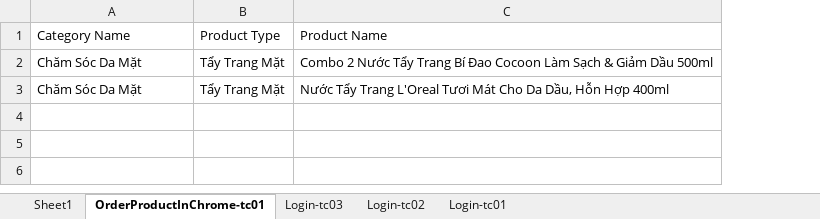
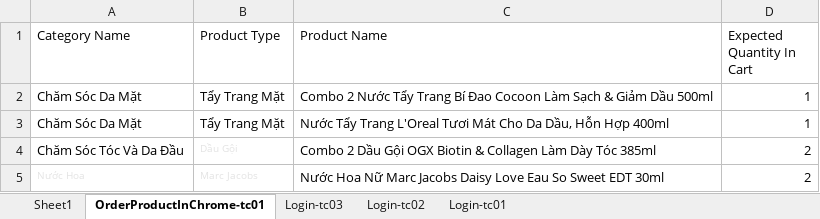
Before and after one commit to LcsDat/Automation-Testing, an Excel workbook: src/main/resources/TestCaseReference.xlsx, sheet OrderProductInChrome-tc01, drawn as a sheet; values as stored, in another font and other column widths than the file's, no borders; the diff names each change by its address in the sheet, - before the commit and + after, or states it on an @@ line.

Commit message:
Fix E2E test case Order_One_Product that can run you data driven testing
Begin implement E2E test case Order >2 products

```diff
--- a/src/main/resources/TestCaseReference.xlsx (sheet OrderProductInChrome-tc01)
+++ b/src/main/resources/TestCaseReference.xlsx (sheet OrderProductInChrome-tc01)
+column D (Expected Quantity In Cart), rows 2-3: 1 | 1
+row 4: Chăm Sóc Tóc Và Da Đầu | Dầu Gội | Combo 2 Dầu Gội OGX Biotin & Collagen Làm Dày Tóc 385ml | 2
+row 5: Nước Hoa | Marc Jacobs | Nước Hoa Nữ Marc Jacobs Daisy Love Eau So Sweet EDT 30ml | 2
```
Also changed, not shown: 13 other files.
